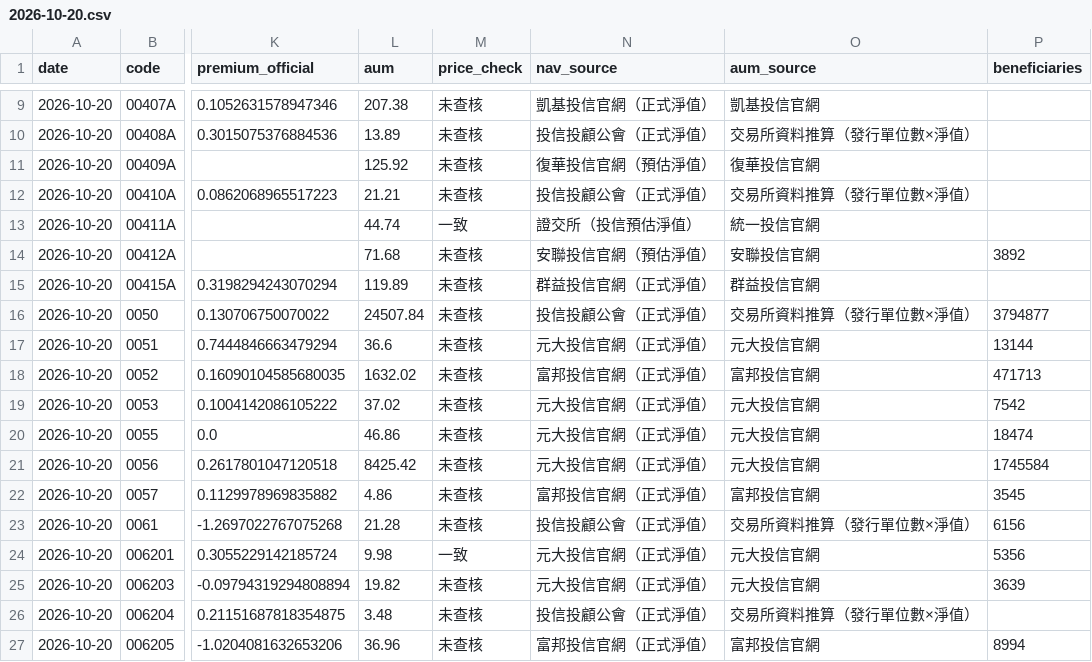
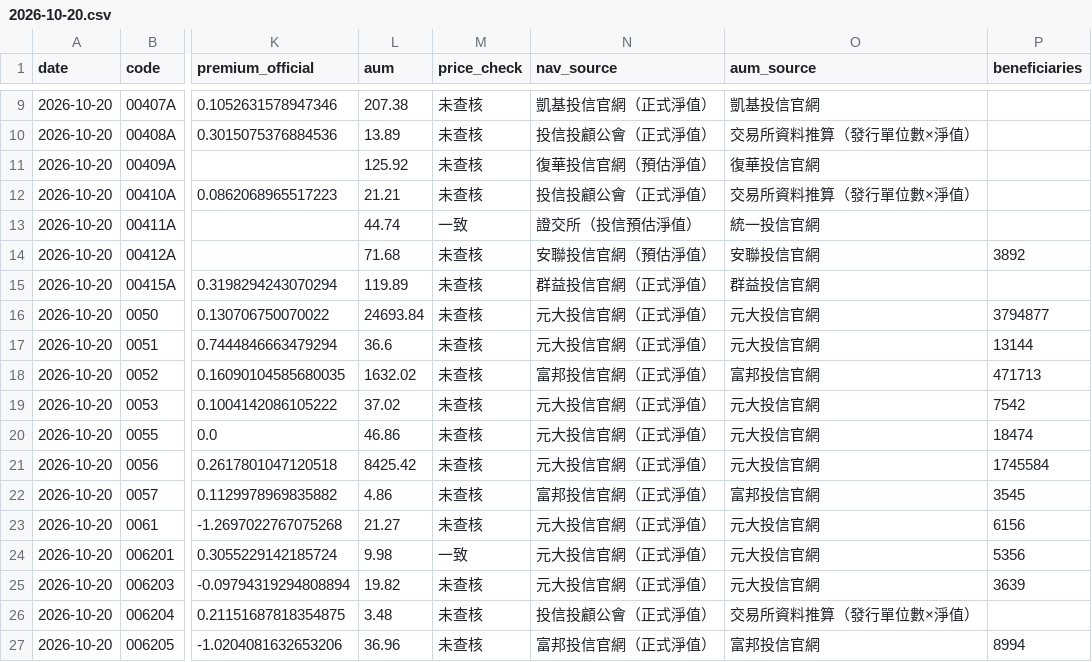
Before and after one commit to breezeflow-tw/breezeflow-data, a CSV file: data/history/daily/2026-10-20.csv, drawn as a sheet; only a part is shown, gaps mark what is left out; the diff names each change by its address in the sheet, - before the commit and + after, or states it on an @@ line.

```diff
--- a/data/history/daily/2026-10-20.csv
+++ b/data/history/daily/2026-10-20.csv
-L16 (aum): 24507.84
+L16 (aum): 24693.84
-N16 (nav_source): 投信投顧公會（正式淨值）
+N16 (nav_source): 元大投信官網（正式淨值）
-O16 (aum_source): 交易所資料推算（發行單位數×淨值）
+O16 (aum_source): 元大投信官網
-L23 (aum): 21.28
+L23 (aum): 21.27
-N23 (nav_source): 投信投顧公會（正式淨值）
+N23 (nav_source): 元大投信官網（正式淨值）
-O23 (aum_source): 交易所資料推算（發行單位數×淨值）
+O23 (aum_source): 元大投信官網
```
Also changed, not shown: data/history/dividend.csv, data/history/etf.csv, 8 other files.
